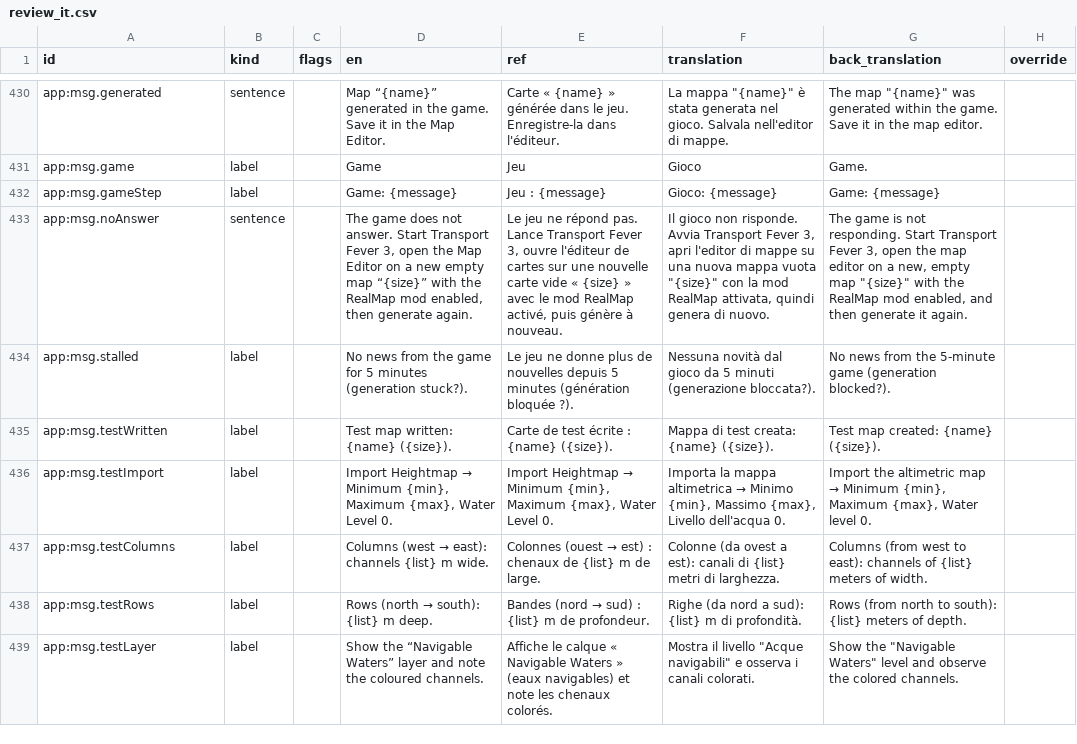
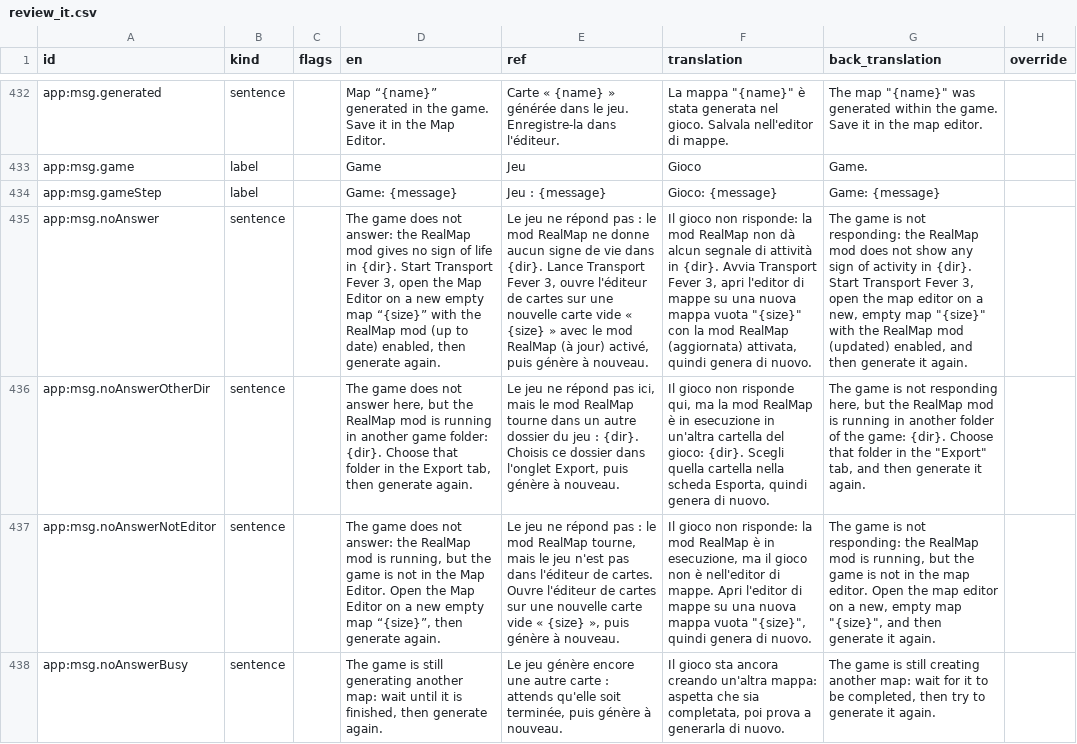
Before and after one commit to Spit8/RealMap, a CSV file: tools/i18n/out/review_it.csv, drawn as a sheet; only a part is shown, gaps mark what is left out; the shorter side is filled out with more unchanged rows; addresses are those after the commit; the diff covers the shown part only; the diff names each change by its address in the sheet, - before the commit and + after, or states it on an @@ line.

```diff
--- a/tools/i18n/out/review_it.csv
+++ b/tools/i18n/out/review_it.csv
-D435 (en): …does not answer. Start Transport Fever 3, open the Map Editor on a new empty map “{size}” with the RealMap mod enabled, then…
+D435 (en): …does not answer: the RealMap mod gives no sign of life in {dir}. Start Transport Fever 3, open the Map Editor on a new empty map “{size}” with the RealMap mod (up to date) enabled, then…
-E435 (ref): …ne répond pas. Lance Transport Fever 3, ouvre l'éditeur de cartes sur une nouvelle carte vide « {size} » avec le mod RealMap activé, puis…
+E435 (ref): …ne répond pas : le mod RealMap ne donne aucun signe de vie dans {dir}. Lance Transport Fever 3, ouvre l'éditeur de cartes sur une nouvelle carte vide « {size} » avec le mod RealMap (à jour) activé, puis…
-F435 (translation): …gioco non risponde. Avvia Transport Fever 3, apri l'editor di mappe su una nuova mappa vuota "{size}" con la mod RealMap attivata, quindi…
+F435 (translation): …gioco non risponde: la mod RealMap non dà alcun segnale di attività in {dir}. Avvia Transport Fever 3, apri l'editor di mappe su una nuova mappa vuota "{size}" con la mod RealMap (aggiornata) attivata, quindi…
-G435 (back_translation): …is not responding. Start Transport Fever 3, open the map editor on a new, empty map "{size}" with the RealMap mod enabled, and…
+G435 (back_translation): …is not responding: the RealMap mod does not show any sign of activity in {dir}. Start Transport Fever 3, open the map editor on a new, empty map "{size}" with the RealMap mod (updated) enabled, and…
+row 436: app:msg.noAnswerOtherDir | sentence |  | The game does not answer here, but the RealMap mod is running in another game folder: {dir}. Choose that folder in the Export tab, then generate again. | Le jeu ne répond pas ici, mais le mod RealMap tourne dans un autre dossier du jeu : {dir}. Choisis ce dossier dans l'onglet Export, puis génère à nouveau. | Il gioco non risponde qui, ma la mod RealMap è in esecuzione in un'altra cartella del gioco: {dir}. Scegli quella cartella nella scheda Esporta, quindi genera di nuovo. | The game is not responding here, but the RealMap mod is running in another folder of the game: {dir}. Choose that folder in the "Export" tab, and then generate it again.
+row 437: app:msg.noAnswerNotEditor | sentence |  | The game does not answer: the RealMap mod is running, but the game is not in the Map Editor. Open the Map Editor on a new empty map “{size}”, then generate again. | Le jeu ne répond pas : le mod RealMap tourne, mais le jeu n'est pas dans l'éditeur de cartes. Ouvre l'éditeur de cartes sur une nouvelle carte vide « {size} », puis génère à nouveau. | Il gioco non risponde: la mod RealMap è in esecuzione, ma il gioco non è nell'editor di mappe. Apri l'editor di mappe su una nuova mappa vuota "{size}", quindi genera di nuovo. | The game is not responding: the RealMap mod is running, but the game is not in the map editor. Open the map editor on a new, empty map "{size}", and then generate it again.
+row 438: app:msg.noAnswerBusy | sentence |  | The game is still generating another map: wait until it is finished, then generate again. | Le jeu génère encore une autre carte : attends qu'elle soit terminée, puis génère à nouveau. | Il gioco sta ancora creando un'altra mappa: aspetta che sia completata, poi prova a generarla di nuovo. | The game is still creating another map: wait for it to be completed, then try to generate it again.
```
Also changed, not shown: 5 added rows elsewhere in this file, tools/i18n/out/review_es.csv, tools/i18n/out/review_zh.csv, 41 other files.
